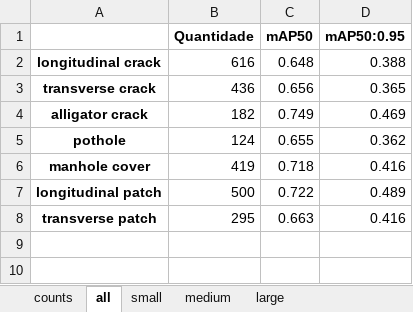
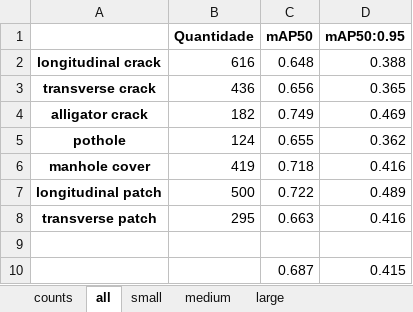
Before and after one commit to Andre-FP/SVRDD_ViT_Detection, an Excel workbook: RF_DETR/evaluation_results/test_rfdetr_1_puro_coco_results.xlsx, sheet all, drawn as a sheet; values as stored, in another font and other column widths than the file's, no borders; the diff names each change by its address in the sheet, - before the commit and + after, or states it on an @@ line.

```diff
--- a/RF_DETR/evaluation_results/test_rfdetr_1_puro_coco_results.xlsx (sheet all)
+++ b/RF_DETR/evaluation_results/test_rfdetr_1_puro_coco_results.xlsx (sheet all)
+row 9: (empty)
+row 10:  |  | 0.687 | 0.415
```
Also changed, not shown: DINOv3/evaluation_results/test_dinov3_1_puro_coco_results.xlsx, DeformableDETR/evaluation_results/test_defdetr_1_back_freezed_coco_results.xlsx, 11 other files.
